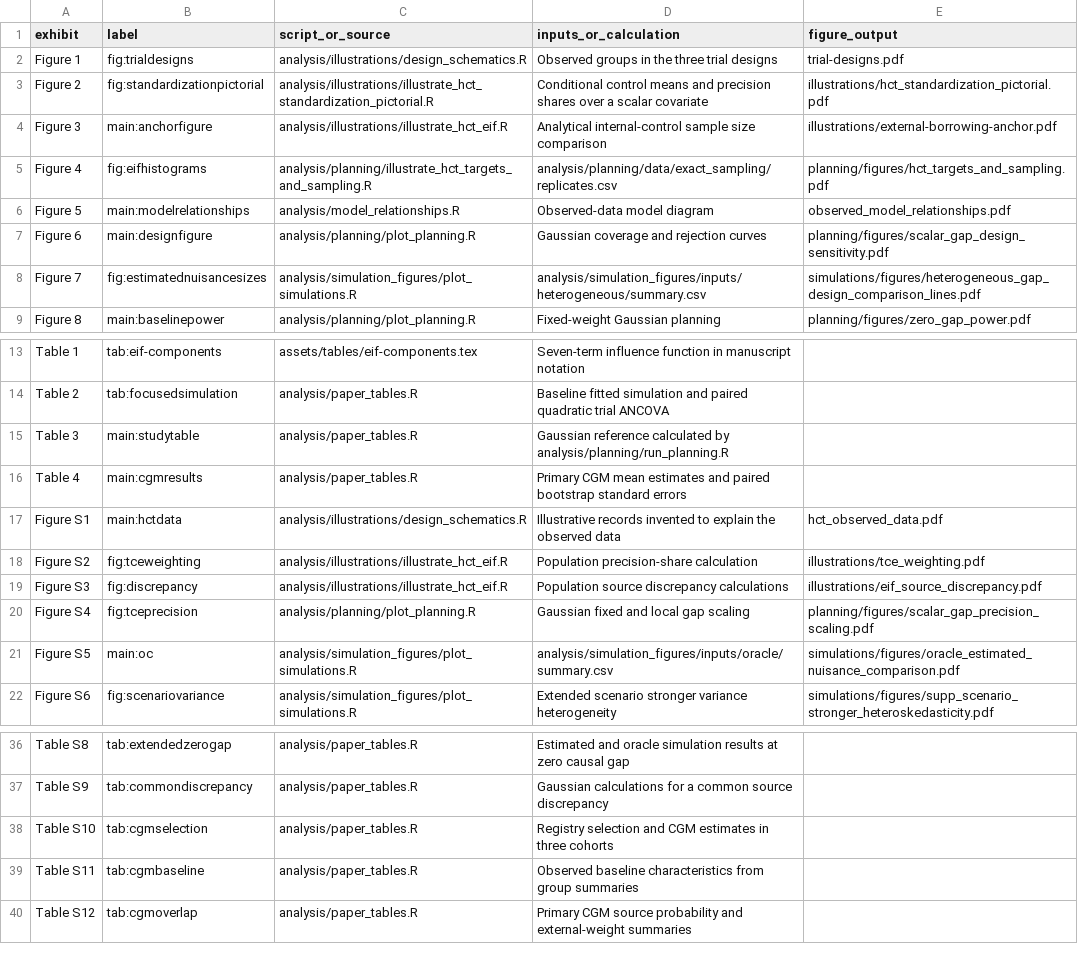
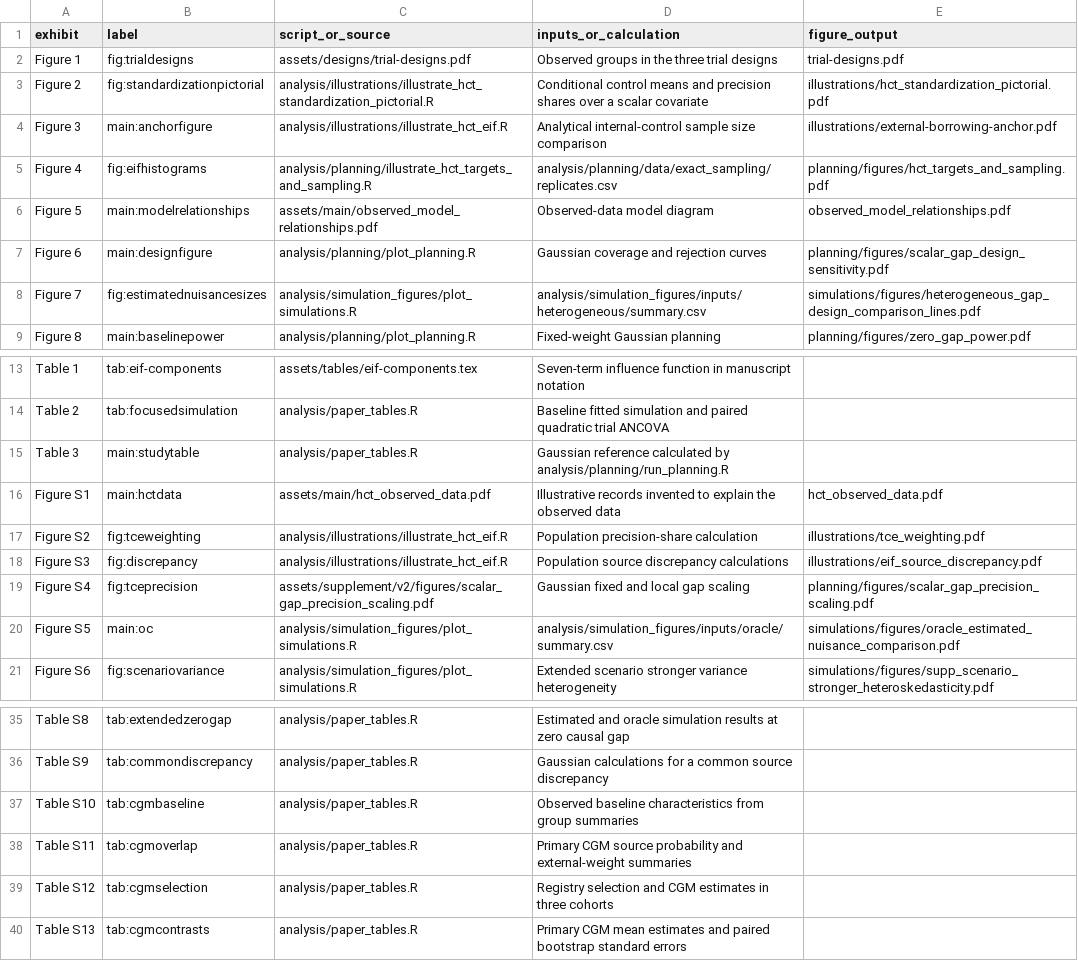
Before and after one commit to yain22/Unified_Semiparametric_HCT, a CSV file: analysis/paper-map.csv, drawn as a sheet; only a part is shown, gaps mark what is left out.

Commit message:
Align trial-design displays and move clinical contrasts to Table S13

```diff
--- a/analysis/paper-map.csv
+++ b/analysis/paper-map.csv
@@ -1,3 +1,3 @@
 exhibit,label,script_or_source,inputs_or_calculation,figure_output
-Figure 1,fig:trialdesigns,analysis/illustrations/design_schematics.R,Observed groups in the three trial designs,trial-designs.pdf
+Figure 1,fig:trialdesigns,assets/designs/trial-designs.pdf,Observed groups in the three trial designs,trial-designs.pdf
 Figure 2,fig:standardizationpictorial,analysis/illustrations/illustrate_hct_standardization_pictorial.R,Conditional control means and precision shares over a scalar covariate,illustrations/hct_standardization_pictorial.pdf
@@ -5,3 +5,3 @@ Figure 3,main:anchorfigure,analysis/illustrations/illustrate_hct_eif.R,Analytica
 Figure 4,fig:eifhistograms,analysis/planning/illustrate_hct_targets_and_sampling.R,analysis/planning/data/exact_sampling/replicates.csv,planning/figures/hct_targets_and_sampling.pdf
-Figure 5,main:modelrelationships,analysis/model_relationships.R,Observed-data model diagram,observed_model_relationships.pdf
+Figure 5,main:modelrelationships,assets/main/observed_model_relationships.pdf,Observed-data model diagram,observed_model_relationships.pdf
 Figure 6,main:designfigure,analysis/planning/plot_planning.R,Gaussian coverage and rejection curves,planning/figures/scalar_gap_design_sensitivity.pdf
@@ -15,7 +15,6 @@ Table 2,tab:focusedsimulation,analysis/paper_tables.R,Baseline fitted simulation
 Table 3,main:studytable,analysis/paper_tables.R,Gaussian reference calculated by analysis/planning/run_planning.R,
-Table 4,main:cgmresults,analysis/paper_tables.R,Primary CGM mean estimates and paired bootstrap standard errors,
-Figure S1,main:hctdata,analysis/illustrations/design_schematics.R,Illustrative records invented to explain the observed data,hct_observed_data.pdf
+Figure S1,main:hctdata,assets/main/hct_observed_data.pdf,Illustrative records invented to explain the observed data,hct_observed_data.pdf
 Figure S2,fig:tceweighting,analysis/illustrations/illustrate_hct_eif.R,Population precision-share calculation,illustrations/tce_weighting.pdf
 Figure S3,fig:discrepancy,analysis/illustrations/illustrate_hct_eif.R,Population source discrepancy calculations,illustrations/eif_source_discrepancy.pdf
-Figure S4,fig:tceprecision,analysis/planning/plot_planning.R,Gaussian fixed and local gap scaling,planning/figures/scalar_gap_precision_scaling.pdf
+Figure S4,fig:tceprecision,assets/supplement/v2/figures/scalar_gap_precision_scaling.pdf,Gaussian fixed and local gap scaling,planning/figures/scalar_gap_precision_scaling.pdf
 Figure S5,main:oc,analysis/simulation_figures/plot_simulations.R,analysis/simulation_figures/inputs/oracle/summary.csv,simulations/figures/oracle_estimated_nuisance_comparison.pdf
@@ -37,4 +36,5 @@ Table S8,tab:extendedzerogap,analysis/paper_tables.R,Estimated and oracle simula
 Table S9,tab:commondiscrepancy,analysis/paper_tables.R,Gaussian calculations for a common source discrepancy,
-Table S10,tab:cgmselection,analysis/paper_tables.R,Registry selection and CGM estimates in three cohorts,
-Table S11,tab:cgmbaseline,analysis/paper_tables.R,Observed baseline characteristics from group summaries,
-Table S12,tab:cgmoverlap,analysis/paper_tables.R,Primary CGM source probability and external-weight summaries,
+Table S10,tab:cgmbaseline,analysis/paper_tables.R,Observed baseline characteristics from group summaries,
+Table S11,tab:cgmoverlap,analysis/paper_tables.R,Primary CGM source probability and external-weight summaries,
+Table S12,tab:cgmselection,analysis/paper_tables.R,Registry selection and CGM estimates in three cohorts,
+Table S13,tab:cgmcontrasts,analysis/paper_tables.R,Primary CGM mean estimates and paired bootstrap standard errors,
```
Also changed, not shown: 39 other files.
